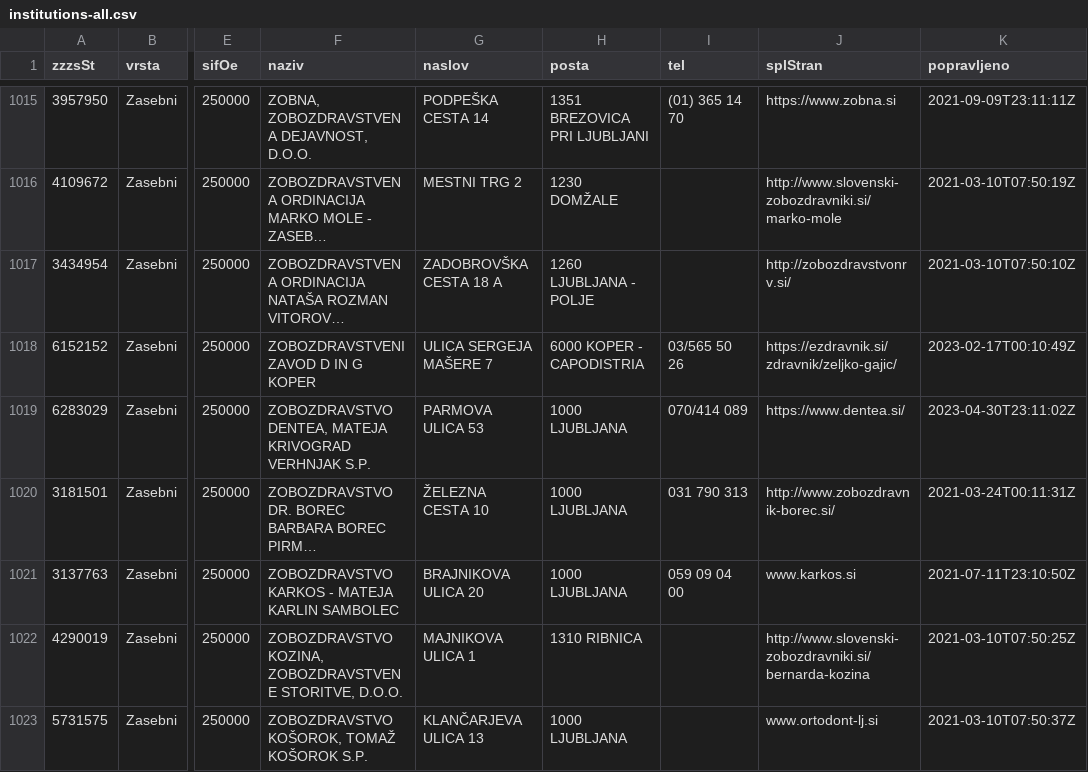
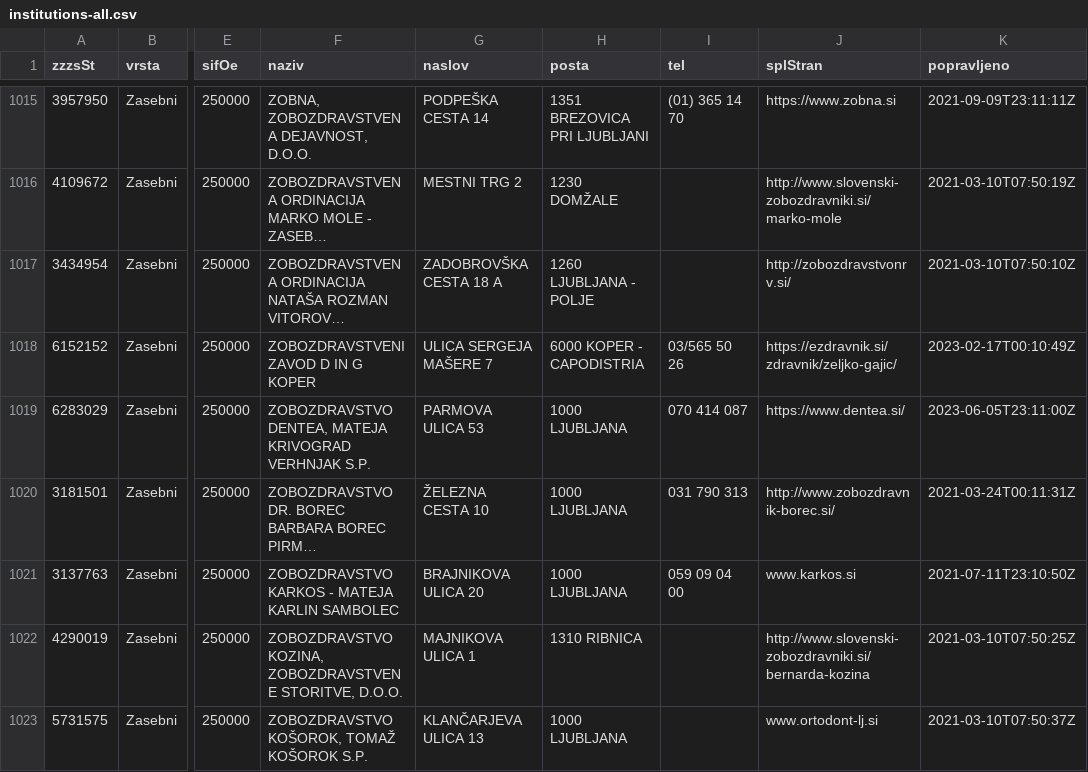
Before and after one commit to sledilnik/zdravniki-data, a CSV file: zzzs/institutions-all.csv, drawn as a sheet; only a part is shown, gaps mark what is left out; long unchanged cells end in …; the diff names each change by its address in the sheet, - before the commit and + after, or states it on an @@ line.

```diff
--- a/zzzs/institutions-all.csv
+++ b/zzzs/institutions-all.csv
-I1019 (tel): 070/414 089
+I1019 (tel): 070 414 087
-K1019 (popravljeno): 2023-04-30T23:11:02Z
+K1019 (popravljeno): 2023-06-05T23:11:00Z
```
Also changed, not shown: 1 other file.
